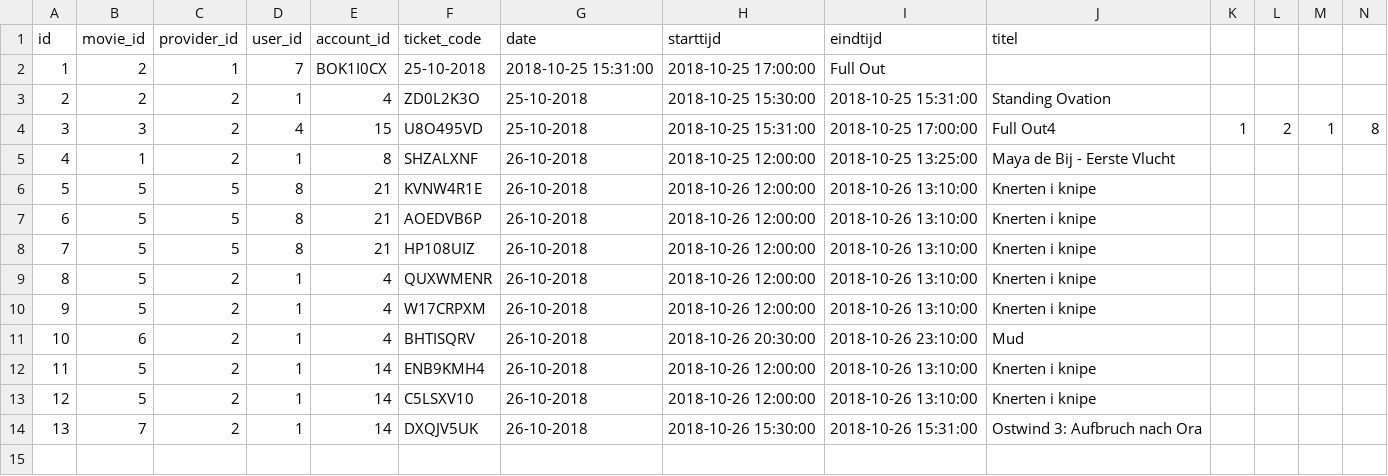
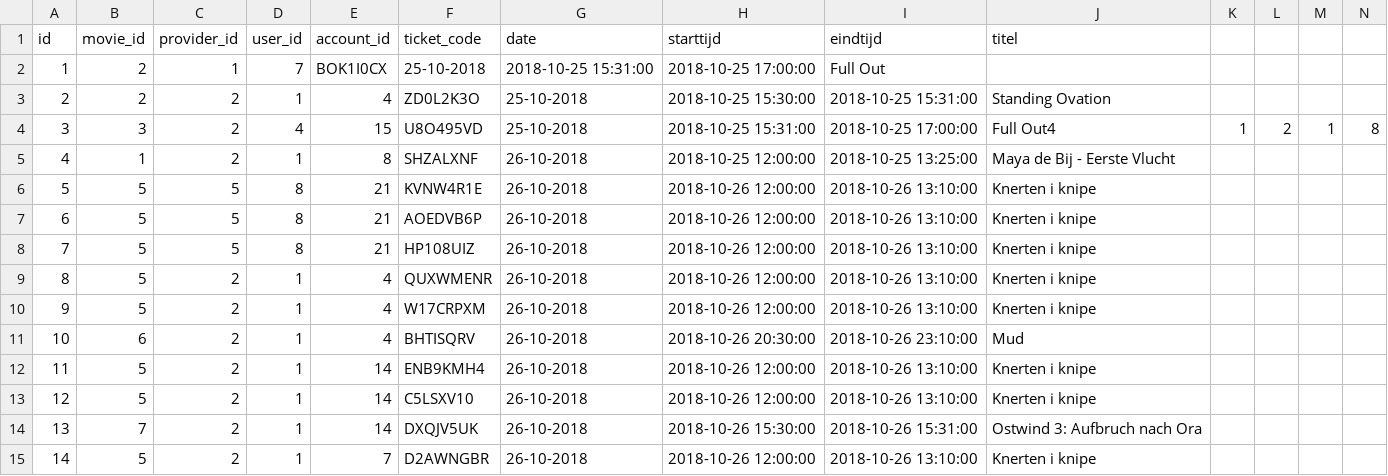
Before and after one commit to JobStoker/Miniproject-Groep3, a CSV file: PROG/Thuisbioscoop/db/reserved.csv, drawn as a sheet; only a part is shown; rows hold the shown columns only; the diff names each change by its address in the sheet, - before the commit and + after, or states it on an @@ line.

```diff
--- a/PROG/Thuisbioscoop/db/reserved.csv
+++ b/PROG/Thuisbioscoop/db/reserved.csv
+row 15: 14 | 5 | 2 | 1 | 7 | D2AWNGBR | 26-10-2018 | 2018-10-26 12:00:00 | 2018-10-26 13:10:00 | Knerten i knipe
```
Also changed, not shown: 1 other file.
